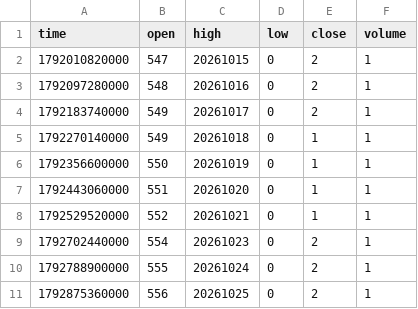
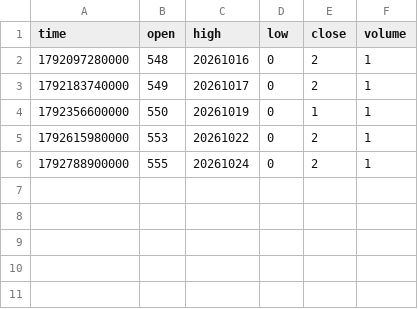
Before and after one commit to pranavmalhotra567-commits/sunrise-seed-data, a CSV file: Z_TOKYO.csv, drawn as a sheet.

```diff
--- a/Z_TOKYO.csv
+++ b/Z_TOKYO.csv
@@ -1,11 +1,6 @@
 time,open,high,low,close,volume
-1792010820000,547,20261015,0,2,1
 1792097280000,548,20261016,0,2,1
 1792183740000,549,20261017,0,2,1
-1792270140000,549,20261018,0,1,1
 1792356600000,550,20261019,0,1,1
-1792443060000,551,20261020,0,1,1
-1792529520000,552,20261021,0,1,1
-1792702440000,554,20261023,0,2,1
+1792615980000,553,20261022,0,2,1
 1792788900000,555,20261024,0,2,1
-1792875360000,556,20261025,0,2,1
```
Also changed, not shown: Z_NYC.csv, 2 other files.
